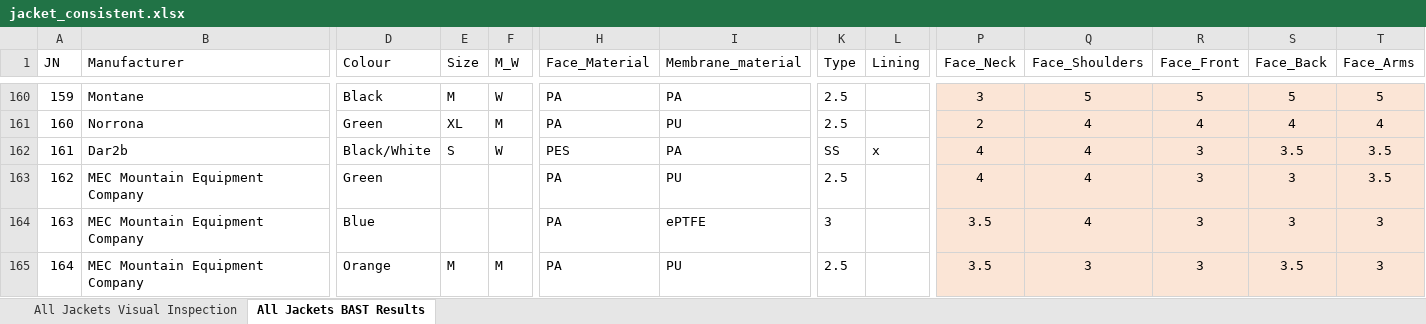
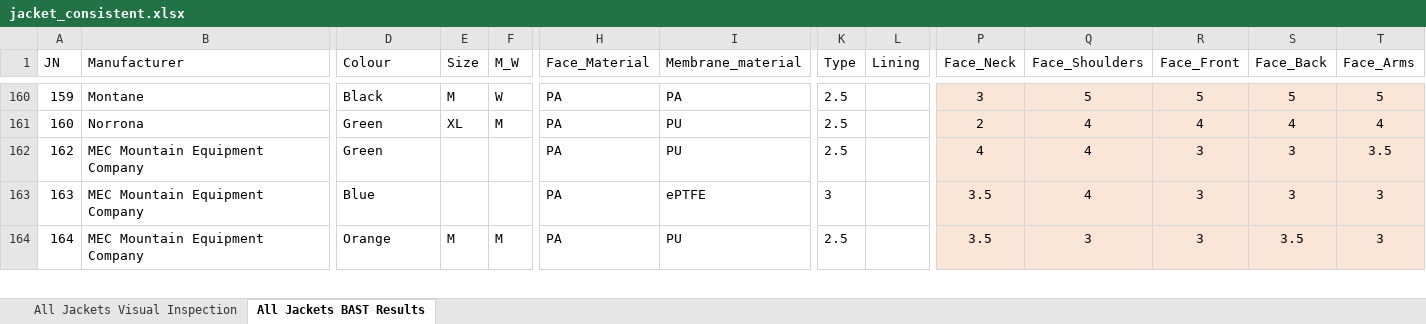
Before and after one commit to comfolab/second-hand-jackets, an Excel workbook: data/jacket_consistent.xlsx, sheet All Jackets BAST Results, drawn as a sheet; only a part is shown, gaps mark what is left out; values as stored, in another font and other column widths than the file's, no borders; rows hold the shown columns only; the diff names each change by its address in the sheet, - before the commit and + after, or states it on an @@ line.

```diff
--- a/data/jacket_consistent.xlsx (sheet All Jackets BAST Results)
+++ b/data/jacket_consistent.xlsx (sheet All Jackets BAST Results)
-row 162: 161 | Dar2b | Black/White | S | W | PES | PA | SS | x | 4 | 4 | 3 | 3.5 | 3.5
```
Also changed, not shown: formulas that keep their value, 14 other files.
